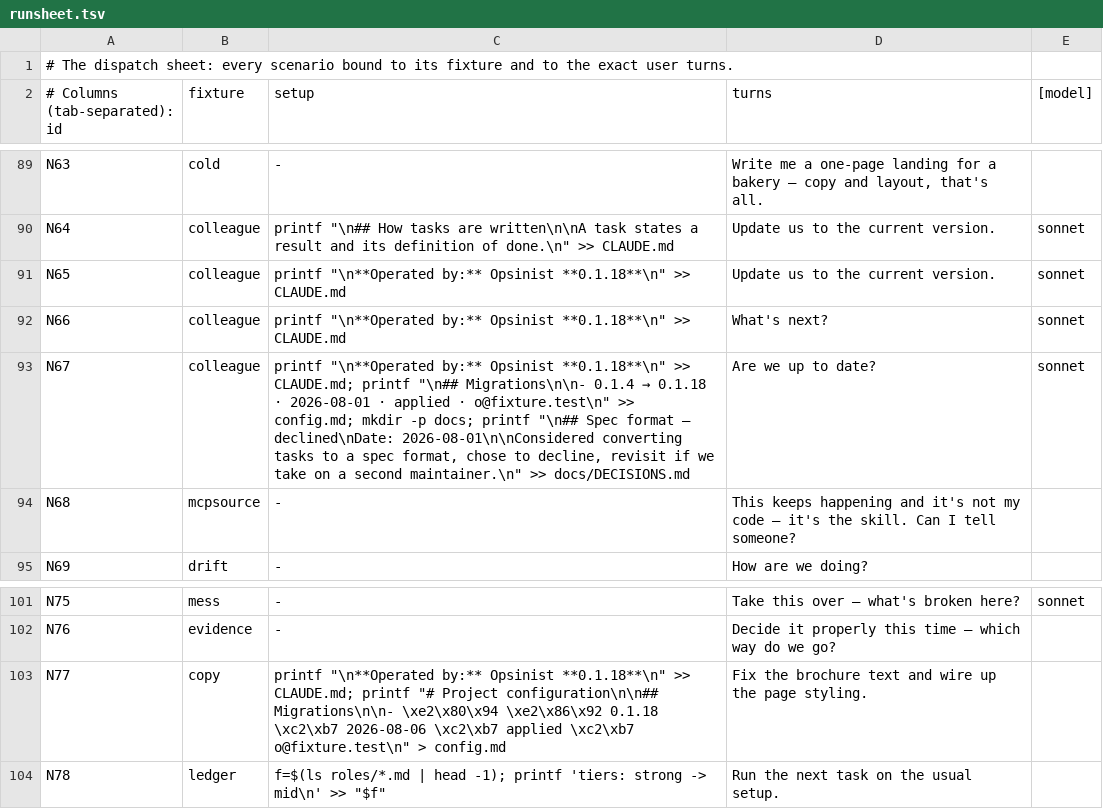
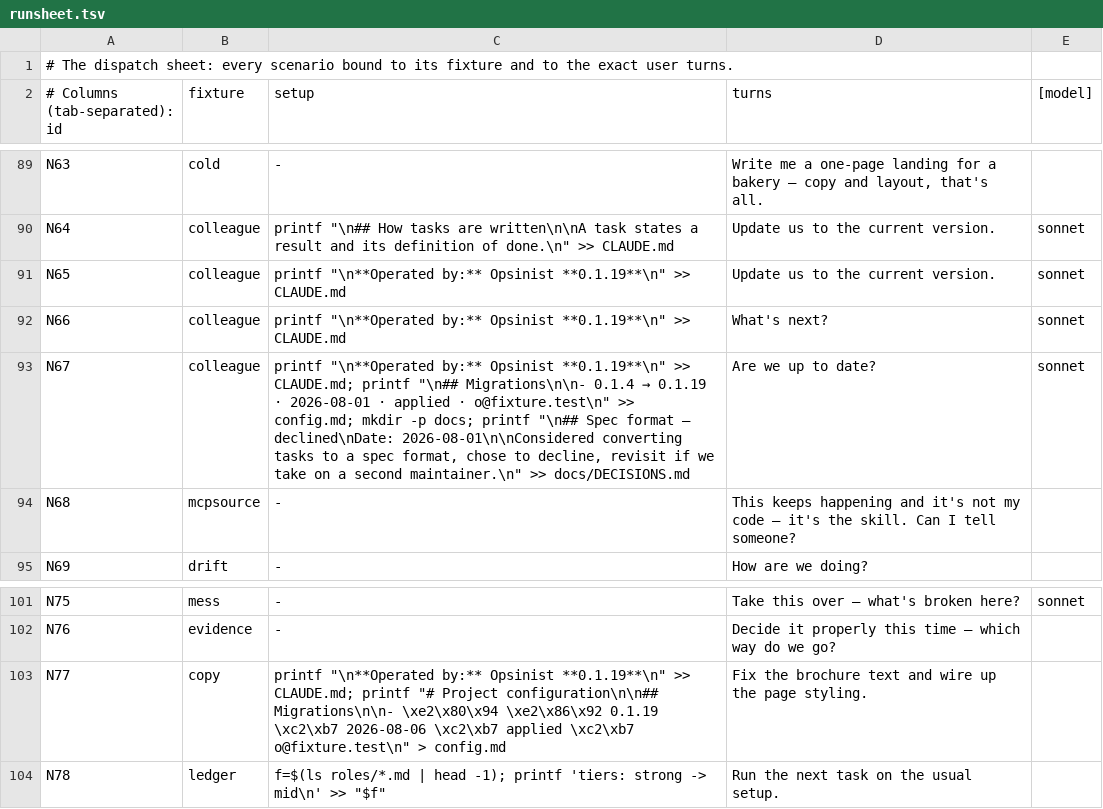
Before and after one commit to jamillazarev/opsinist, a TSV file: evals/runsheet.tsv, drawn as a sheet; only a part is shown, gaps mark what is left out.

```diff
--- a/evals/runsheet.tsv
+++ b/evals/runsheet.tsv
@@ -90,5 +90,5 @@ N63	cold	-	Write me a one-page landing for a bakery — copy and layout, that's
 N64	colleague	printf "\n## How tasks are written\n\nA task states a result and its definition of done.\n" >> CLAUDE.md	Update us to the current version.	sonnet
-N65	colleague	printf "\n**Operated by:** Opsinist **0.1.18**\n" >> CLAUDE.md	Update us to the current version.	sonnet
-N66	colleague	printf "\n**Operated by:** Opsinist **0.1.18**\n" >> CLAUDE.md	What's next?	sonnet
-N67	colleague	printf "\n**Operated by:** Opsinist **0.1.18**\n" >> CLAUDE.md; printf "\n## Migrations\n\n- 0.1.4 → 0.1.18 · 2026-08-01 · applied · o@fixture.test\n" >> config.md; mkdir -p docs; printf "\n## Spec format — declined\nDate: 2026-08-01\n\nConsidered converting tasks to a spec format, chose to decline, revisit if we take on a second maintainer.\n" >> docs/DECISIONS.md	Are we up to date?	sonnet
+N65	colleague	printf "\n**Operated by:** Opsinist **0.1.19**\n" >> CLAUDE.md	Update us to the current version.	sonnet
+N66	colleague	printf "\n**Operated by:** Opsinist **0.1.19**\n" >> CLAUDE.md	What's next?	sonnet
+N67	colleague	printf "\n**Operated by:** Opsinist **0.1.19**\n" >> CLAUDE.md; printf "\n## Migrations\n\n- 0.1.4 → 0.1.19 · 2026-08-01 · applied · o@fixture.test\n" >> config.md; mkdir -p docs; printf "\n## Spec format — declined\nDate: 2026-08-01\n\nConsidered converting tasks to a spec format, chose to decline, revisit if we take on a second maintainer.\n" >> docs/DECISIONS.md	Are we up to date?	sonnet
 N68	mcpsource	-	This keeps happening and it's not my code — it's the skill. Can I tell someone?
@@ -102,3 +102,3 @@ N75	mess	-	Take this over — what's broken here?	sonnet
 N76	evidence	-	Decide it properly this time — which way do we go?
-N77	copy	printf "\n**Operated by:** Opsinist **0.1.18**\n" >> CLAUDE.md; printf "# Project configuration\n\n## Migrations\n\n- \xe2\x80\x94 \xe2\x86\x92 0.1.18 \xc2\xb7 2026-08-06 \xc2\xb7 applied \xc2\xb7 o@fixture.test\n" > config.md	Fix the brochure text and wire up the page styling.
+N77	copy	printf "\n**Operated by:** Opsinist **0.1.19**\n" >> CLAUDE.md; printf "# Project configuration\n\n## Migrations\n\n- \xe2\x80\x94 \xe2\x86\x92 0.1.19 \xc2\xb7 2026-08-06 \xc2\xb7 applied \xc2\xb7 o@fixture.test\n" > config.md	Fix the brochure text and wire up the page styling.
 N78	ledger	f=$(ls roles/*.md | head -1); printf 'tiers: strong -> mid\n' >> "$f"	Run the next task on the usual setup.
```
Also changed, not shown: 13 other files.
